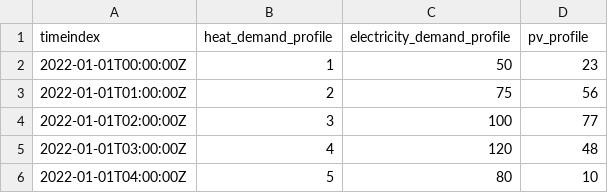
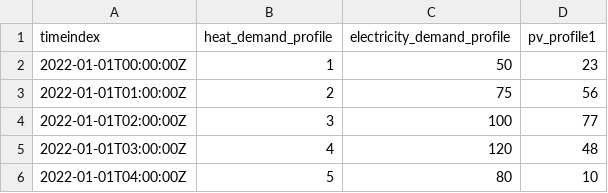
Before and after one commit to open-plan-tool/placades, a CSV file: examples/openPlan_package/data/sequences/profiles.csv, drawn as a sheet.

Commit message:
Add openPlan component to example (broken)

```diff
--- a/examples/openPlan_package/data/sequences/profiles.csv
+++ b/examples/openPlan_package/data/sequences/profiles.csv
@@ -1,2 +1,2 @@
-timeindex,heat_demand_profile,electricity_demand_profile,pv_profile
+timeindex,heat_demand_profile,electricity_demand_profile,pv_profile1
 2022-01-01T00:00:00Z,1,50,23
```
Also changed, not shown: 5 other files.
